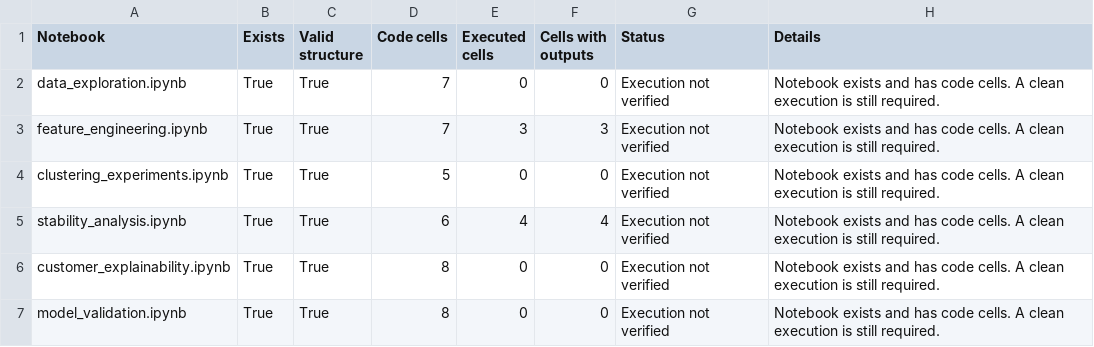
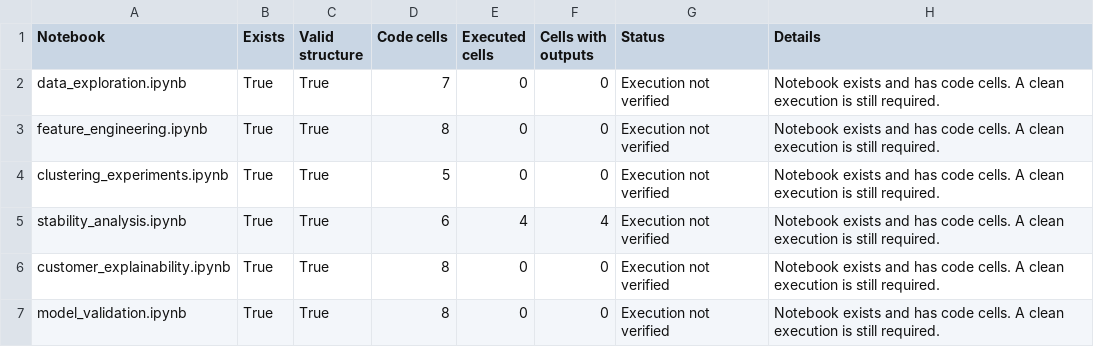
Before and after one commit to nikdc03x-coder/CustomerInsight-AI, a CSV file: results/reproducibility/notebook_audit.csv, drawn as a sheet.

```diff
--- a/results/reproducibility/notebook_audit.csv
+++ b/results/reproducibility/notebook_audit.csv
@@ -2,3 +2,3 @@ Notebook,Exists,Valid structure,Code cells,Executed cells,Cells with outputs,Sta
 data_exploration.ipynb,True,True,7,0,0,Execution not verified,Notebook exists and has code cells. A clean execution is still required.
-feature_engineering.ipynb,True,True,7,3,3,Execution not verified,Notebook exists and has code cells. A clean execution is still required.
+feature_engineering.ipynb,True,True,8,0,0,Execution not verified,Notebook exists and has code cells. A clean execution is still required.
 clustering_experiments.ipynb,True,True,5,0,0,Execution not verified,Notebook exists and has code cells. A clean execution is still required.
```
Also changed, not shown: 8 other files.
